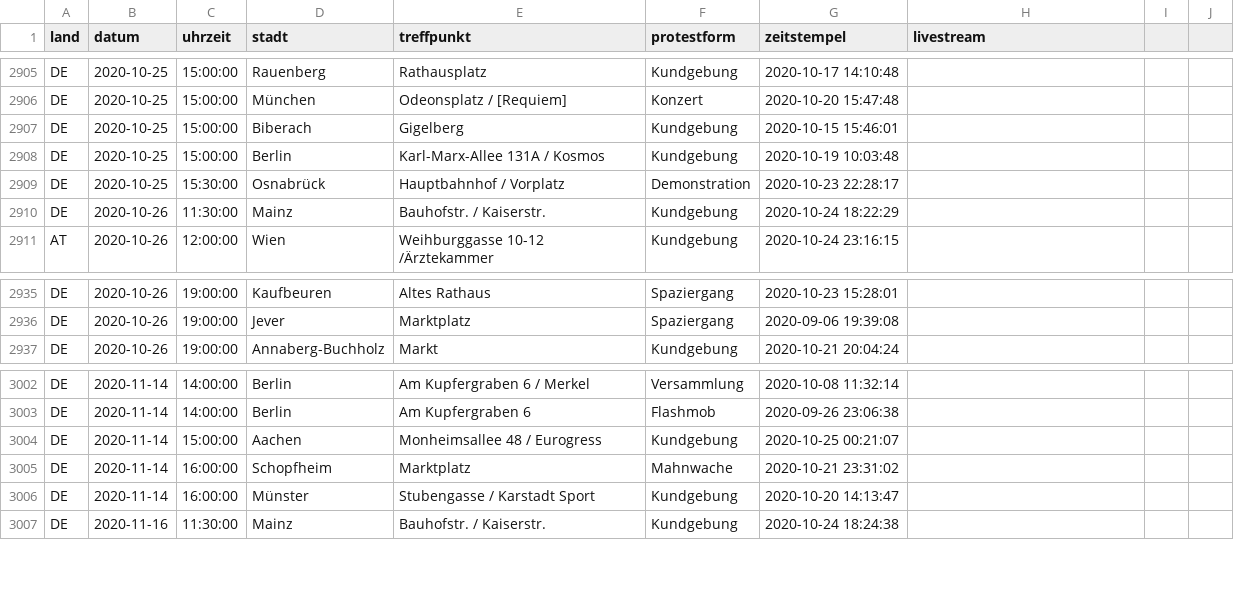
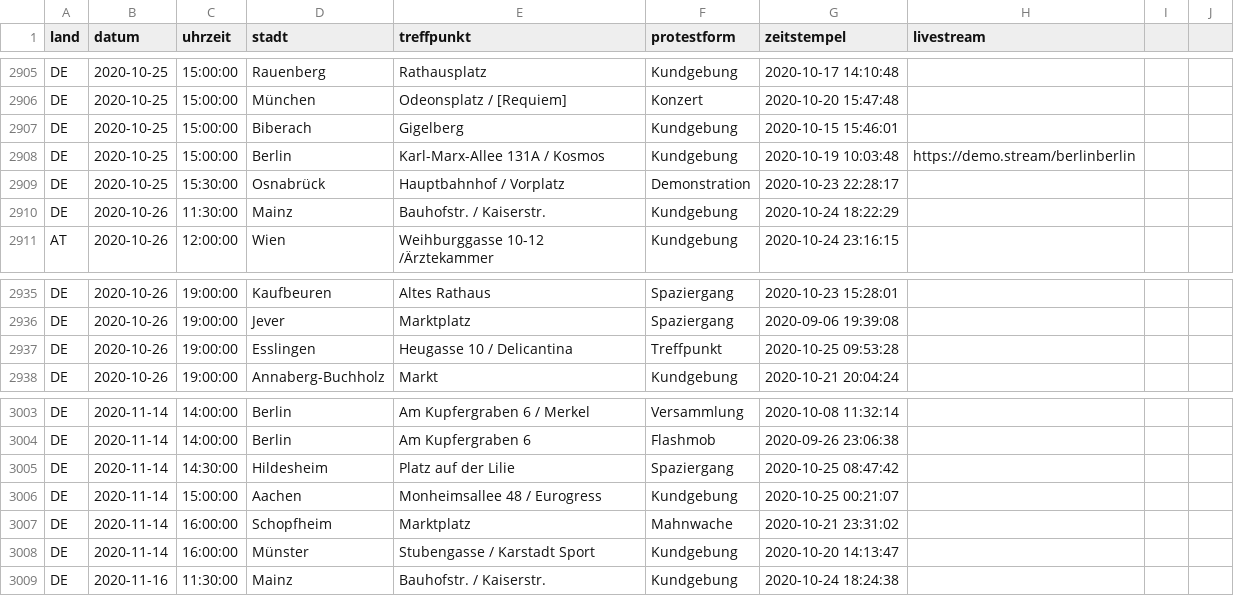
Before and after one commit to anonymous-tld/datenbank, a CSV file: datenbank.csv, drawn as a sheet; only a part is shown, gaps mark what is left out.

Commit message:
Update datenbank.csv from https://demo.terminkalender.top/datenbank.csv

```diff
--- a/datenbank.csv
+++ b/datenbank.csv
@@ -2907,3 +2907,3 @@ DE,2020-10-25,15:00:00,München,Odeonsplatz / [Requiem],Konzert,2020-10-20 15:47
 DE,2020-10-25,15:00:00,Biberach,Gigelberg,Kundgebung,2020-10-15 15:46:01,
-DE,2020-10-25,15:00:00,Berlin,Karl-Marx-Allee 131A / Kosmos,Kundgebung,2020-10-19 10:03:48,
+DE,2020-10-25,15:00:00,Berlin,Karl-Marx-Allee 131A / Kosmos,Kundgebung,2020-10-19 10:03:48,https://demo.stream/berlinberlin
 DE,2020-10-25,15:30:00,Osnabrück,Hauptbahnhof / Vorplatz,Demonstration,2020-10-23 22:28:17,
@@ -2936,2 +2936,3 @@ DE,2020-10-26,19:00:00,Kaufbeuren,Altes Rathaus,Spaziergang,2020-10-23 15:28:01,
 DE,2020-10-26,19:00:00,Jever,Marktplatz,Spaziergang,2020-09-06 19:39:08,
+DE,2020-10-26,19:00:00,Esslingen,Heugasse 10 / Delicantina,Treffpunkt,2020-10-25 09:53:28,
 DE,2020-10-26,19:00:00,Annaberg-Buchholz,Markt,Kundgebung,2020-10-21 20:04:24,
@@ -3003,2 +3004,3 @@ DE,2020-11-14,14:00:00,Berlin,Am Kupfergraben 6 / Merkel,Versammlung,2020-10-08
 DE,2020-11-14,14:00:00,Berlin,Am Kupfergraben 6,Flashmob,2020-09-26 23:06:38,
+DE,2020-11-14,14:30:00,Hildesheim,Platz auf der Lilie,Spaziergang,2020-10-25 08:47:42,
 DE,2020-11-14,15:00:00,Aachen,Monheimsallee 48 / Eurogress,Kundgebung,2020-10-25 00:21:07,
```
